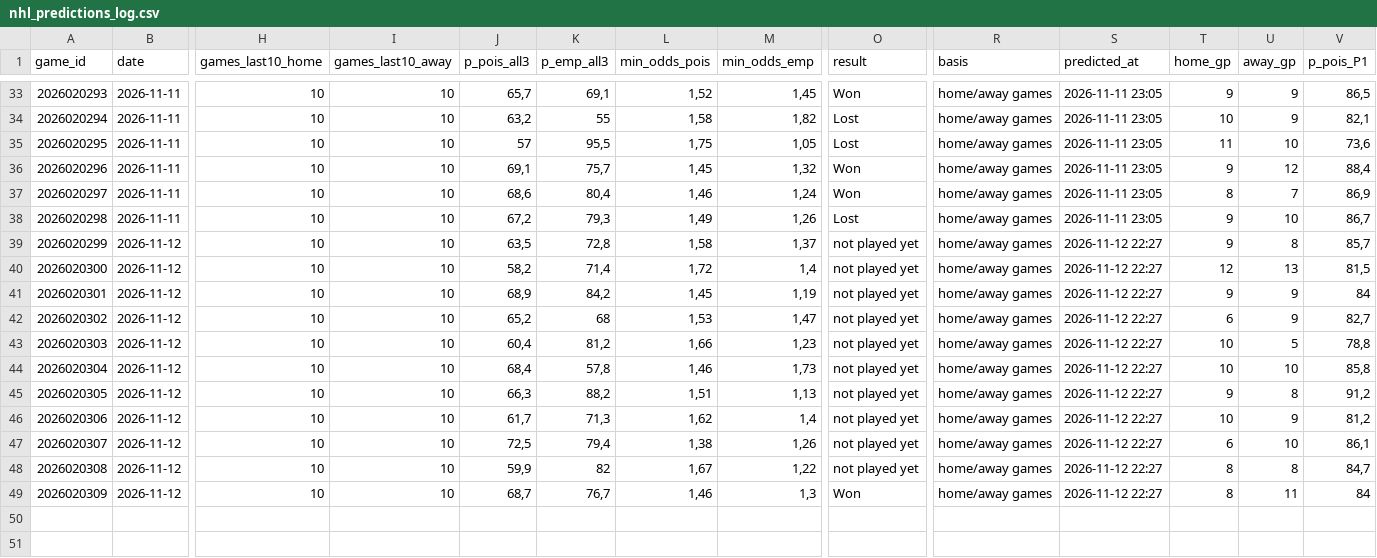
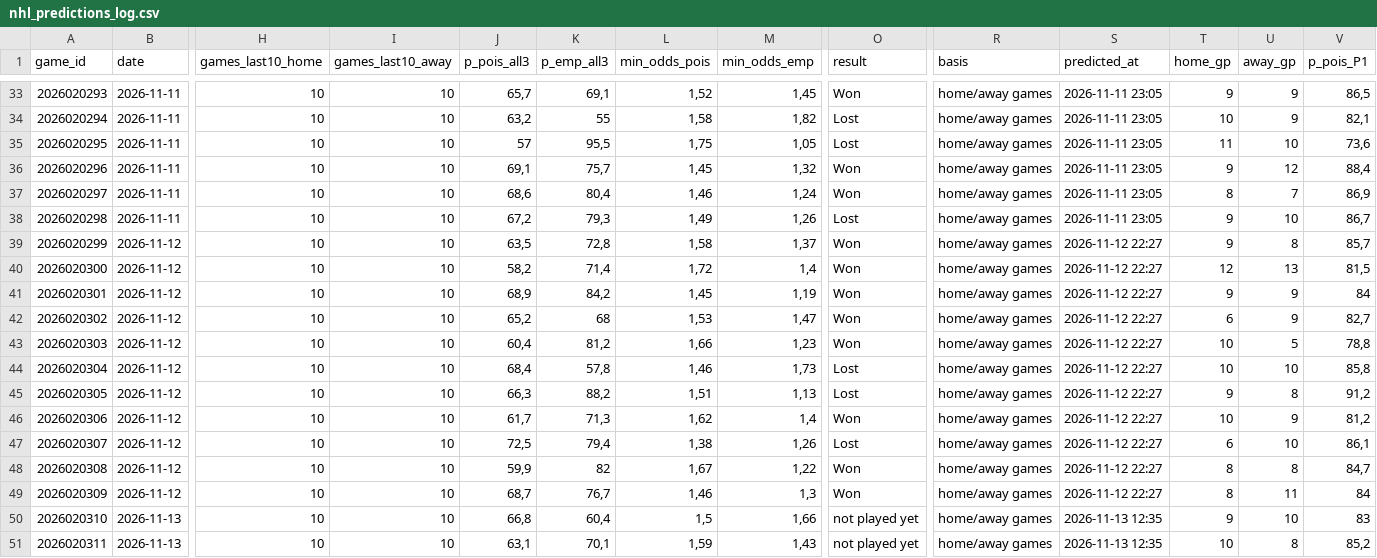
Before and after one commit to LiloGeno/nhl_periods, a CSV file: nhl_predictions_log.csv, drawn as a sheet; only a part is shown, gaps mark what is left out; rows hold the shown columns only; the diff names each change by its address in the sheet, - before the commit and + after, or states it on an @@ line.

```diff
--- a/nhl_predictions_log.csv
+++ b/nhl_predictions_log.csv
-O39:O43 (result): not played yet
+O39:O43 (result): Won
-O44:O45 (result): not played yet
+O44:O45 (result): Lost
-O46 (result): not played yet
+O46 (result): Won
-O47 (result): not played yet
+O47 (result): Lost
-O48 (result): not played yet
+O48 (result): Won
+row 50: 2026020310 | 2026-11-13 | 10 | 10 | 66,8 | 60,4 | 1,5 | 1,66 | not played yet | home/away games | 2026-11-13 12:35 | 9 | 10 | 83
+row 51: 2026020311 | 2026-11-13 | 10 | 10 | 63,1 | 70,1 | 1,59 | 1,43 | not played yet | home/away games | 2026-11-13 12:35 | 10 | 8 | 85,2
```
Also changed, not shown: 6 other files.
